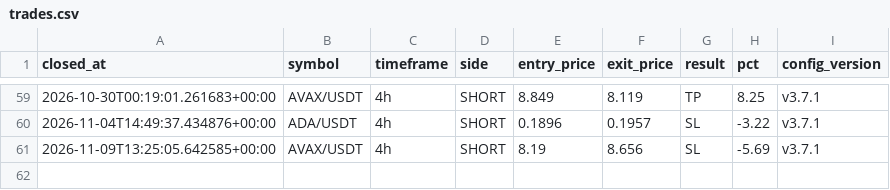
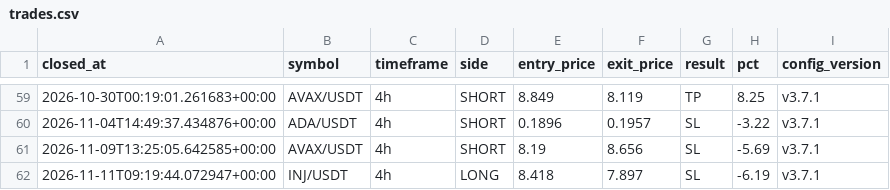
Before and after one commit to takuma08/ironvault-track-record, a CSV file: trades.csv, drawn as a sheet; only a part is shown, gaps mark what is left out.

```diff
--- a/trades.csv
+++ b/trades.csv
@@ -61 +61,2 @@ closed_at,symbol,timeframe,side,entry_price,exit_price,result,pct,config_version
 2026-11-09T13:25:05.642585+00:00,AVAX/USDT,4h,SHORT,8.19,8.656,SL,-5.69,v3.7.1
+2026-11-11T09:19:44.072947+00:00,INJ/USDT,4h,LONG,8.418,7.897,SL,-6.19,v3.7.1
```
Also changed, not shown: 1 other file.
